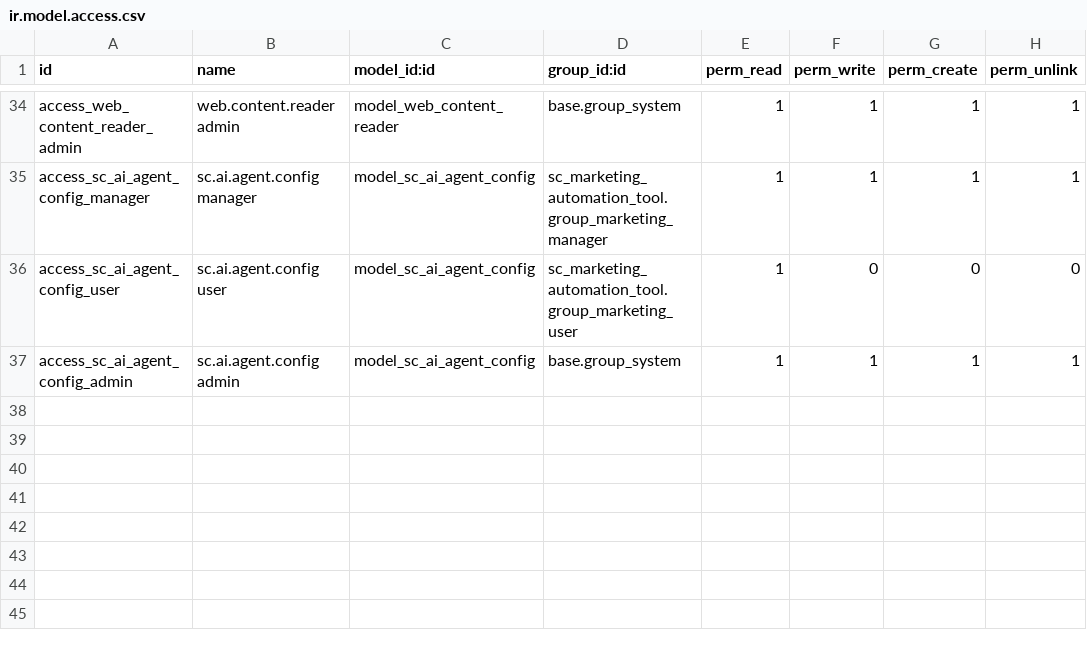
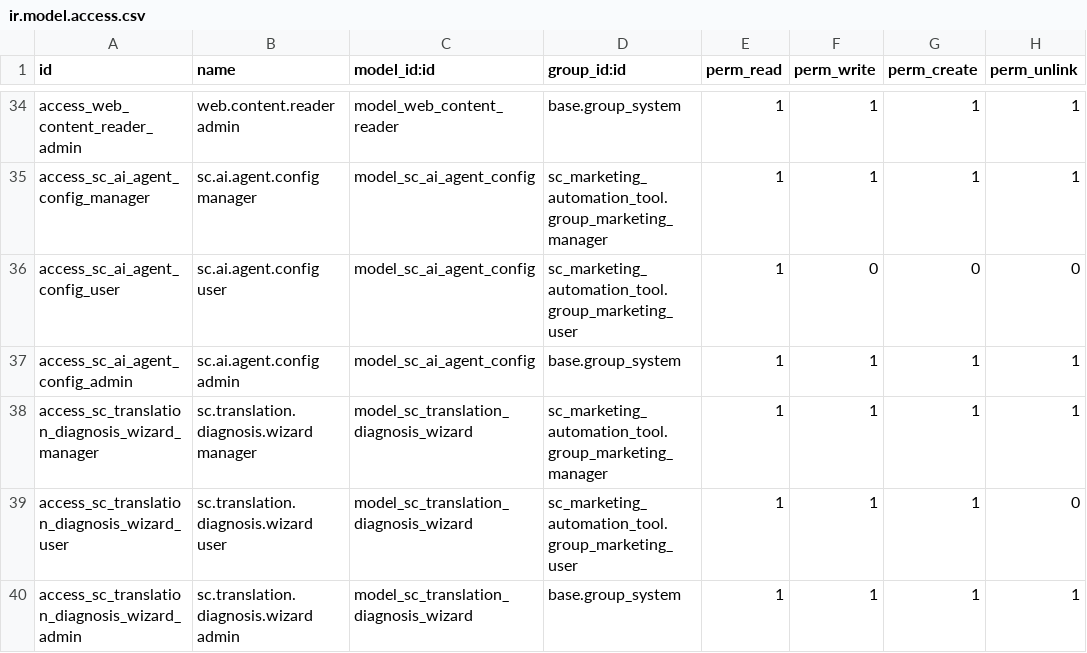
Before and after one commit to Solutto-Consulting/marketing_automation_tool, a CSV file: security/ir.model.access.csv, drawn as a sheet; only a part is shown, gaps mark what is left out; the diff names each change by its address in the sheet, - before the commit and + after, or states it on an @@ line.

Commit message:
feat: Add translation diagnosis wizard and enhance translation task management features

```diff
--- a/security/ir.model.access.csv
+++ b/security/ir.model.access.csv
+row 38: access_sc_translation_diagnosis_wizard_manager | sc.translation.diagnosis.wizard manager | model_sc_translation_diagnosis_wizard | sc_marketing_automation_tool.group_marketing_manager | 1 | 1 | 1 | 1
+row 39: access_sc_translation_diagnosis_wizard_user | sc.translation.diagnosis.wizard user | model_sc_translation_diagnosis_wizard | sc_marketing_automation_tool.group_marketing_user | 1 | 1 | 1 | 0
+row 40: access_sc_translation_diagnosis_wizard_admin | sc.translation.diagnosis.wizard admin | model_sc_translation_diagnosis_wizard | base.group_system | 1 | 1 | 1 | 1
```
Also changed, not shown: 7 other files.
